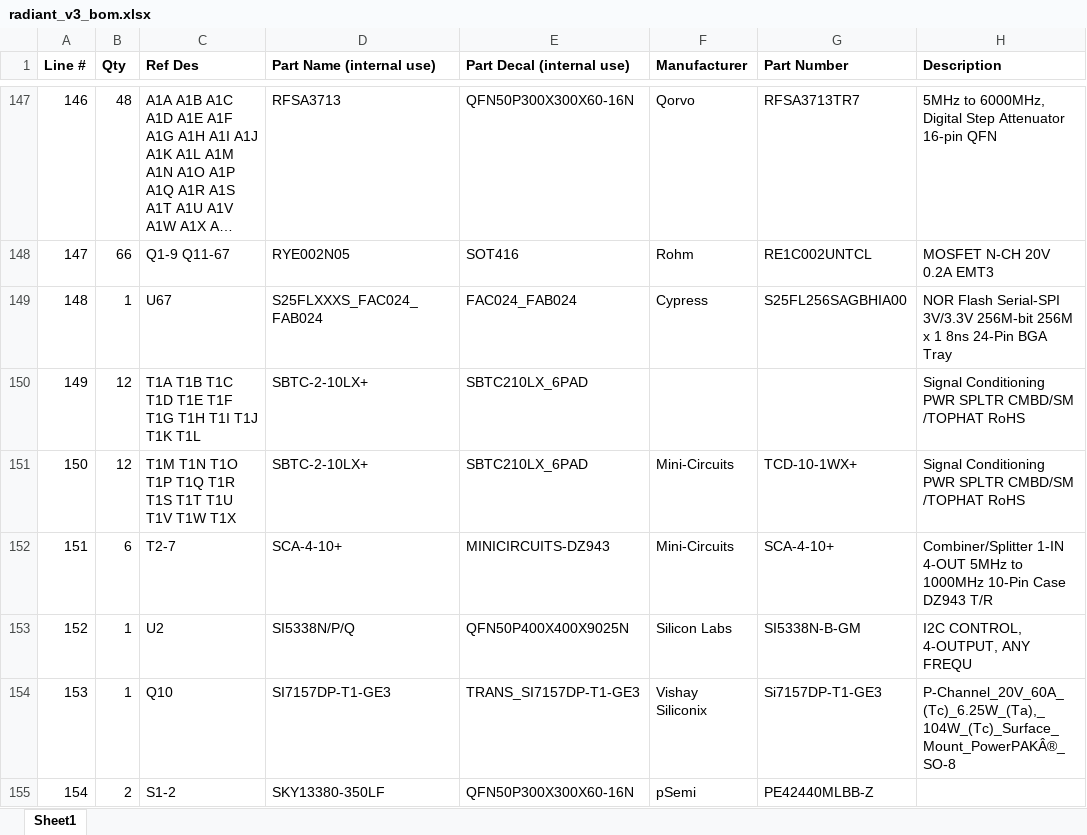
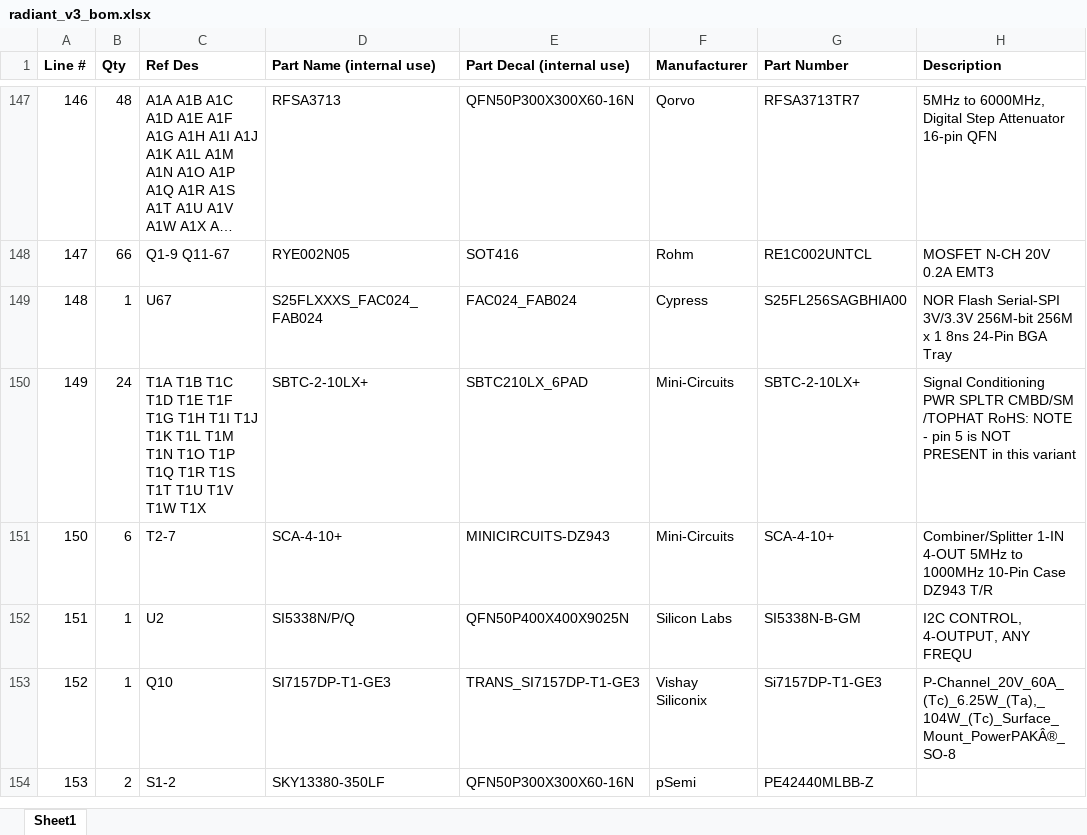
Before and after one commit to barawn/radiant, an Excel workbook: radiant_v3_bom.xlsx, sheet Sheet1, drawn as a sheet; only a part is shown, gaps mark what is left out; long unchanged cells end in …; values as stored, in another font and other column widths than the file's, no borders; removed rows and columns are numbered as before the commit, all else as after; the diff names each change by its address in the sheet, - before the commit and + after, or states it on an @@ line.

Commit message:
update radiant_v3_bom to unify splitter lines

```diff
--- a/radiant_v3_bom.xlsx (sheet Sheet1)
+++ b/radiant_v3_bom.xlsx (sheet Sheet1)
-row 150: 149 | 12 | T1A T1B T1C T1D T1E T1F T1G T1H T1I T1J T1K T1L | SBTC-2-10LX+ | SBTC210LX_6PAD |  |  | Signal Conditioning PWR SPLTR CMBD/SM /TOPHAT RoHS
@@ column A (Line #) renumbered from row 150 down @@
-B150 (Qty): 12
+B150 (Qty): 24
-C150 (Ref Des): T1M T1N…
+C150 (Ref Des): T1A T1B T1C T1D T1E T1F T1G T1H T1I T1J T1K T1L T1M T1N…
-G150 (Part Number): TCD-10-1WX+
+G150 (Part Number): SBTC-2-10LX+
-H150 (Description): …CMBD/SM /TOPHAT RoHS
+H150 (Description): …CMBD/SM /TOPHAT RoHS: NOTE - pin 5 is NOT PRESENT in this variant
```
